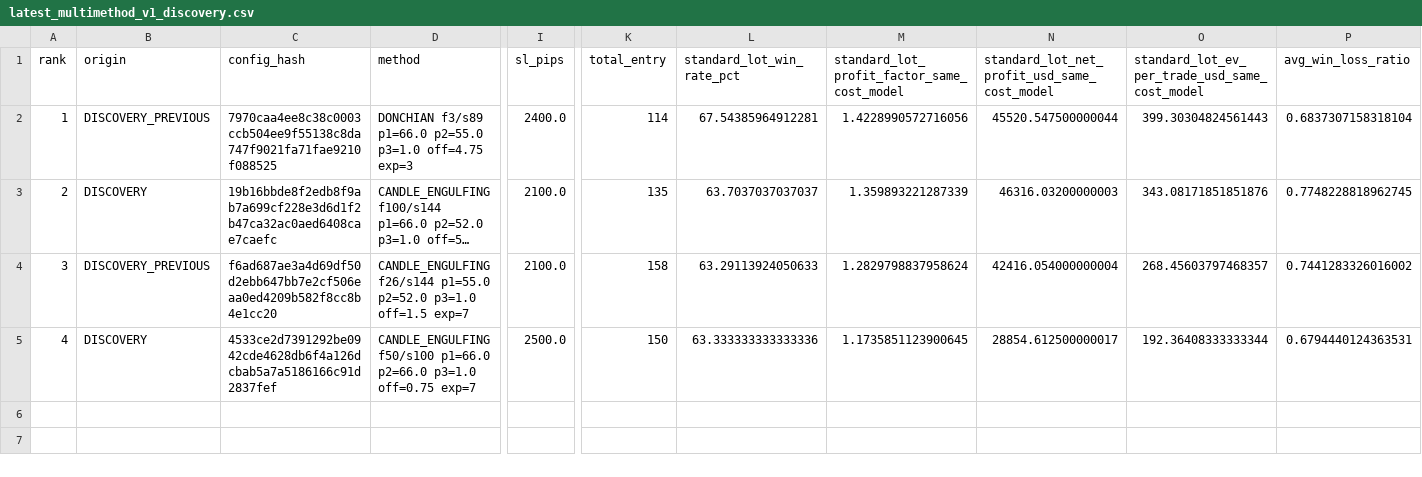
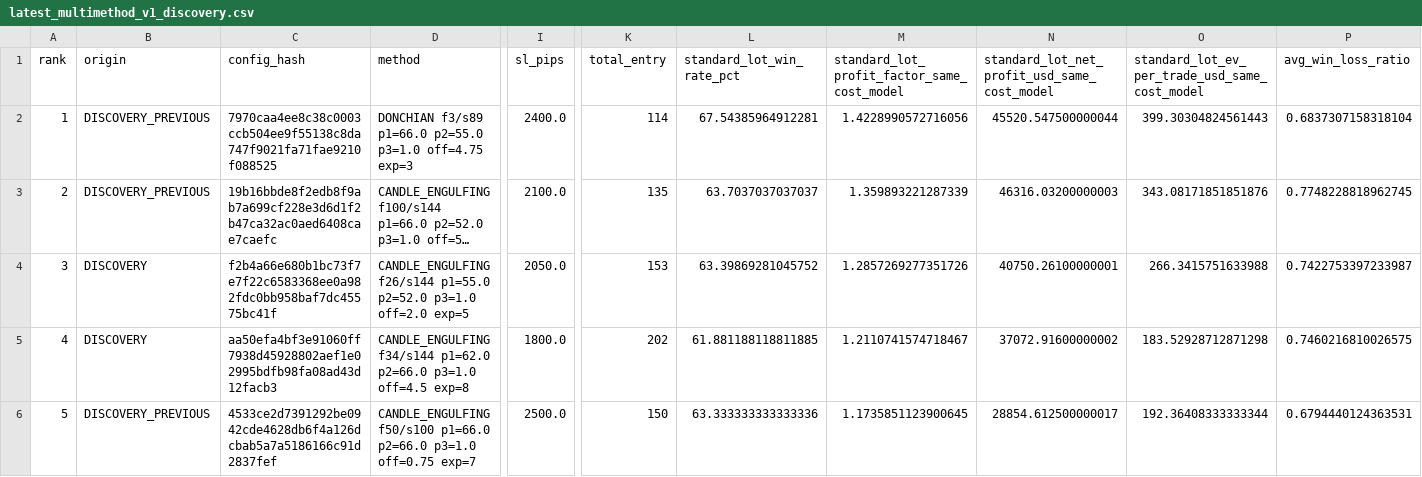
Before and after one commit to copytolive/rwa, a CSV file: backtest/gold24/runtime_multimethod_v1/latest_multimethod_v1_discovery.csv, drawn as a sheet; only a part is shown, gaps mark what is left out; long unchanged cells end in …; addresses are those after the commit; rows hold the shown columns only; the diff covers the shown part only; the diff names each change by its address in the sheet, - before the commit and + after, or states it on an @@ line.

```diff
--- a/backtest/gold24/runtime_multimethod_v1/latest_multimethod_v1_discovery.csv
+++ b/backtest/gold24/runtime_multimethod_v1/latest_multimethod_v1_discovery.csv
-B3 (origin): DISCOVERY
+B3 (origin): DISCOVERY_PREVIOUS
-B4 (origin): DISCOVERY_PREVIOUS
+B4 (origin): DISCOVERY
-C4 (config_hash): f6ad687ae3a4d69df50d2ebb647bb7e2cf506eaa0ed4209b582f8cc8b4e1cc20
+C4 (config_hash): f2b4a66e680b1bc73f7e7f22c6583368ee0a982fdc0bb958baf7dc45575bc41f
-D4 (method): …p2=52.0 p3=1.0 off=1.5 exp=7
+D4 (method): …p2=52.0 p3=1.0 off=2.0 exp=5
-I4 (sl_pips): 2100.0
+I4 (sl_pips): 2050.0
-K4 (total_entry): 158
+K4 (total_entry): 153
-L4 (standard_lot_win_rate_pct): 63.29113924050633
+L4 (standard_lot_win_rate_pct): 63.39869281045752
-M4: 1.2829798837958624
+M4: 1.2857269277351726
-N4: 42416.054000000004
+N4: 40750.26100000001
-O4: 268.45603797468357
+O4: 266.3415751633988
-P4 (avg_win_loss_ratio): 0.7441283326016002
+P4 (avg_win_loss_ratio): 0.7422753397233987
+row 5: 4 | DISCOVERY | aa50efa4bf3e91060ff7938d45928802aef1e02995bdfb98fa08ad43d12facb3 | CANDLE_ENGULFING f34/s144 p1=62.0 p2=66.0 p3=1.0 off=4.5 exp=8 | 1800.0 | 202 | 61.881188118811885 | 1.2110741574718467 | 37072.91600000002 | 183.52928712871298 | 0.7460216810026575
-A6 (rank): 4
+A6 (rank): 5
-B6 (origin): DISCOVERY
+B6 (origin): DISCOVERY_PREVIOUS
```
Also changed, not shown: 8 edited cells elsewhere in this file, 2 other files.
